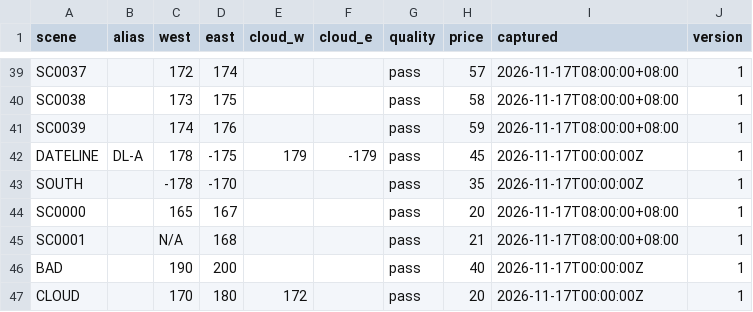
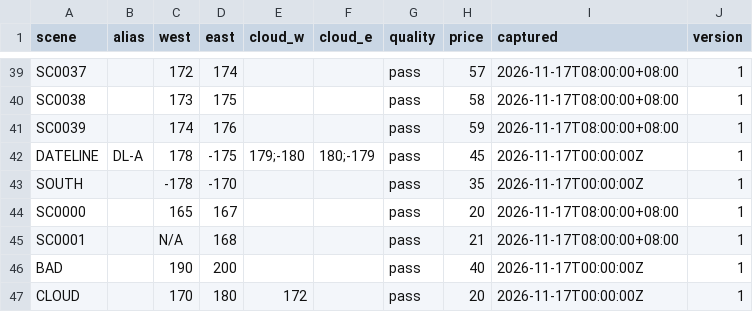
Before and after one commit to thornytheat/gb-0693-wei-xing-tiao-dai-fu-gai-yun-qu-shai-xuan-y8dn, a CSV file: sample_data/legacy-gb18030.csv, drawn as a sheet; only a part is shown, gaps mark what is left out.

```diff
--- a/sample_data/legacy-gb18030.csv
+++ b/sample_data/legacy-gb18030.csv
@@ -41,3 +41,3 @@ SC0038,,173,175,,,pass,58,2026-11-17T08:00:00+08:00,1
 SC0039,,174,176,,,pass,59,2026-11-17T08:00:00+08:00,1
-DATELINE,DL-A,178,-175,179,-179,pass,45,2026-11-17T00:00:00Z,1
+DATELINE,DL-A,178,-175,179;-180,180;-179,pass,45,2026-11-17T00:00:00Z,1
 SOUTH,,-178,-170,,,pass,35,2026-11-17T00:00:00Z,1
```
Also changed, not shown: sample_data/operations.csv, 12 other files.
